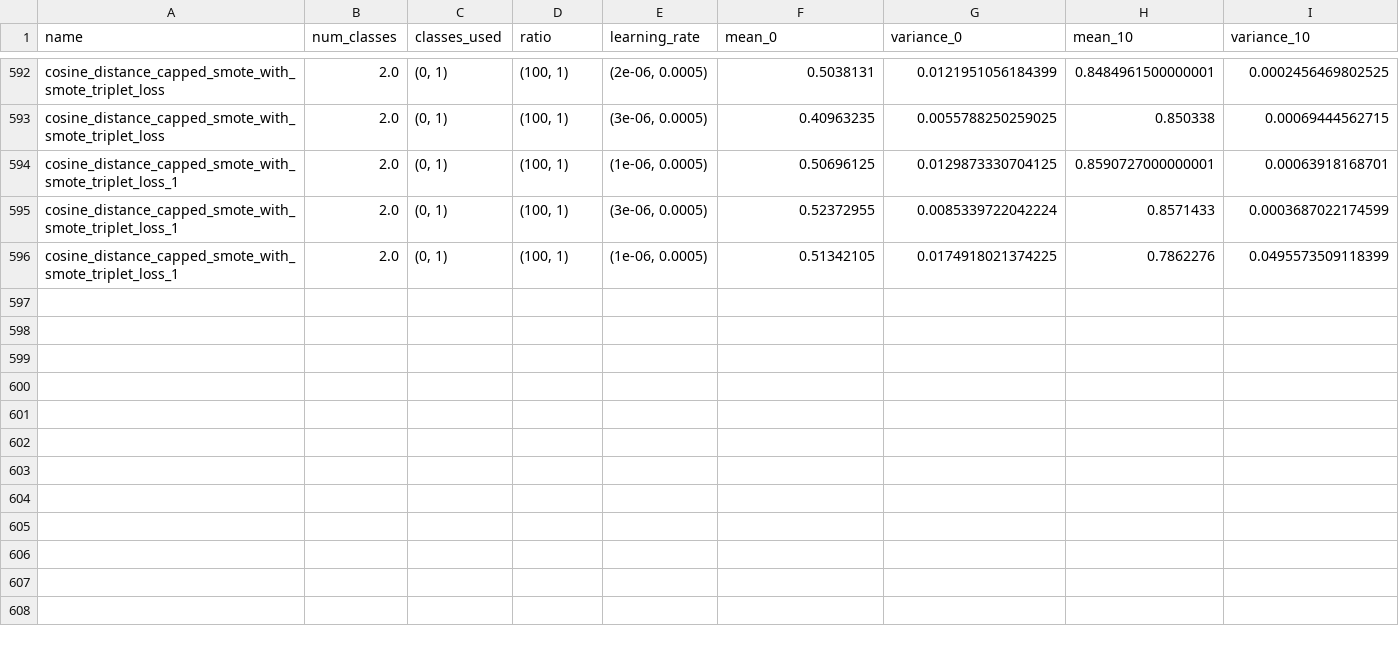
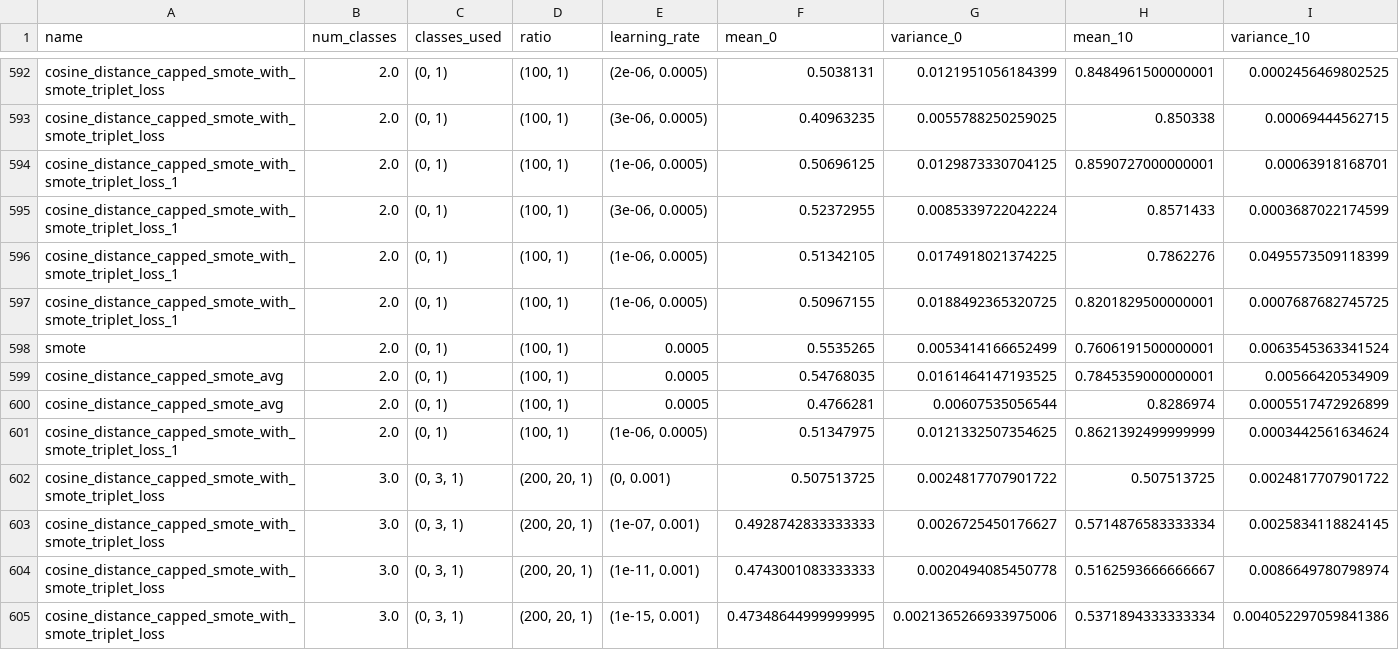
Before and after one commit to clee818/class-sample-research, a CSV file: results/convnet_aucs.csv, drawn as a sheet; only a part is shown, gaps mark what is left out; rows hold the shown columns only; the diff names each change by its address in the sheet, - before the commit and + after, or states it on an @@ line.

Commit message:
more data

```diff
--- a/results/convnet_aucs.csv
+++ b/results/convnet_aucs.csv
+row 597: cosine_distance_capped_smote_with_smote_triplet_loss_1 | 2.0 | (0, 1) | (100, 1) | (1e-06, 0.0005) | 0.50967155 | 0.0188492365320725 | 0.8201829500000001 | 0.0007687682745725
+row 598: smote | 2.0 | (0, 1) | (100, 1) | 0.0005 | 0.5535265 | 0.0053414166652499 | 0.7606191500000001 | 0.0063545363341524
+row 599: cosine_distance_capped_smote_avg | 2.0 | (0, 1) | (100, 1) | 0.0005 | 0.54768035 | 0.0161464147193525 | 0.7845359000000001 | 0.00566420534909
+row 600: cosine_distance_capped_smote_avg | 2.0 | (0, 1) | (100, 1) | 0.0005 | 0.4766281 | 0.00607535056544 | 0.8286974 | 0.0005517472926899
+row 601: cosine_distance_capped_smote_with_smote_triplet_loss_1 | 2.0 | (0, 1) | (100, 1) | (1e-06, 0.0005) | 0.51347975 | 0.0121332507354625 | 0.8621392499999999 | 0.0003442561634624
+row 602: cosine_distance_capped_smote_with_smote_triplet_loss | 3.0 | (0, 3, 1) | (200, 20, 1) | (0, 0.001) | 0.507513725 | 0.0024817707901722 | 0.507513725 | 0.0024817707901722
+row 603: cosine_distance_capped_smote_with_smote_triplet_loss | 3.0 | (0, 3, 1) | (200, 20, 1) | (1e-07, 0.001) | 0.4928742833333333 | 0.0026725450176627 | 0.5714876583333334 | 0.0025834118824145
+row 604: cosine_distance_capped_smote_with_smote_triplet_loss | 3.0 | (0, 3, 1) | (200, 20, 1) | (1e-11, 0.001) | 0.4743001083333333 | 0.0020494085450778 | 0.5162593666666667 | 0.0086649780798974
+row 605: cosine_distance_capped_smote_with_smote_triplet_loss | 3.0 | (0, 3, 1) | (200, 20, 1) | (1e-15, 0.001) | 0.47348644999999995 | 0.0021365266933975006 | 0.5371894333333334 | 0.004052297059841386
```
Also changed, not shown: 3 other files.
